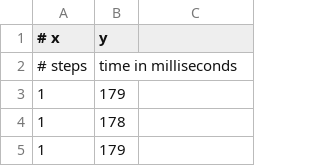
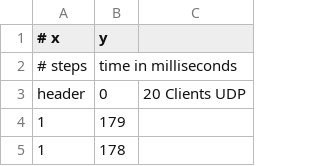
Before and after one commit to FurtherV/vps-1-btu-cottbus, a CSV file: python/src/csv/steps-over-time/steps_over_time_server-100-steps-20-clients-udp.csv, drawn as a sheet; only a part is shown; the shorter side is filled out with more unchanged rows; the diff names each change by its address in the sheet, - before the commit and + after, or states it on an @@ line.

```diff
--- a/python/src/csv/steps-over-time/steps_over_time_server-100-steps-20-clients-udp.csv
+++ b/python/src/csv/steps-over-time/steps_over_time_server-100-steps-20-clients-udp.csv
+row 3: header | 0 | 20 Clients UDP
```
Also changed, not shown: python/src/csv/steps-over-time/steps_over_time_server-100-steps-01-clients-tcp.csv, python/src/csv/steps-over-time/steps_over_time_server-100-steps-01-clients-udp.csv, 10 other files.
